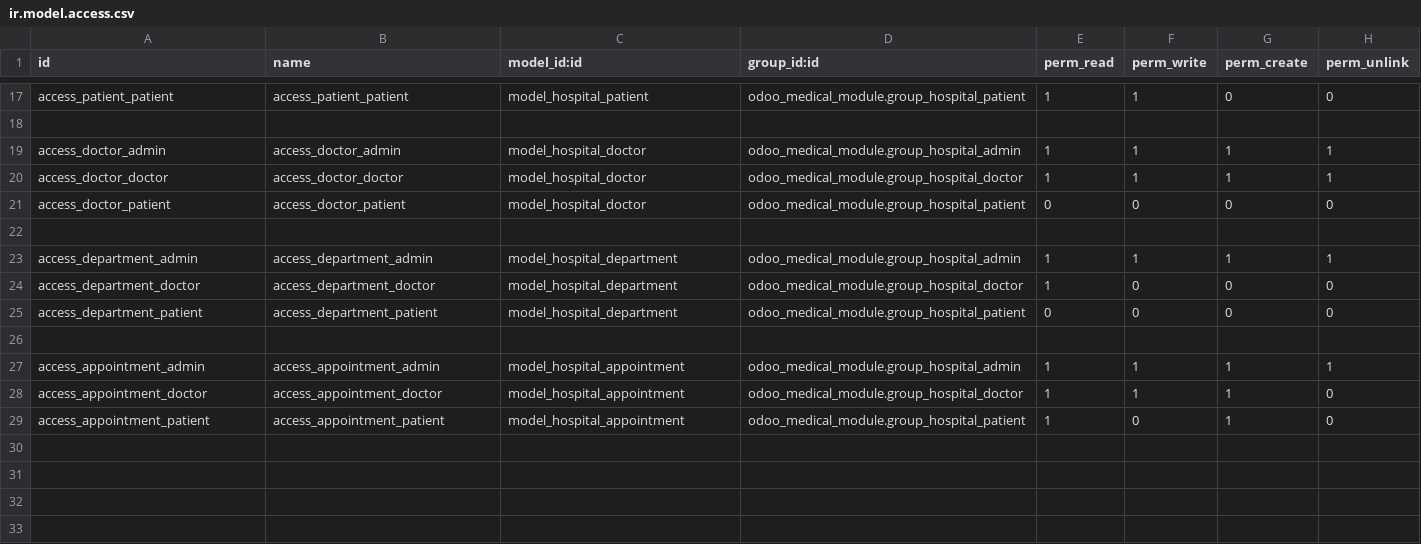
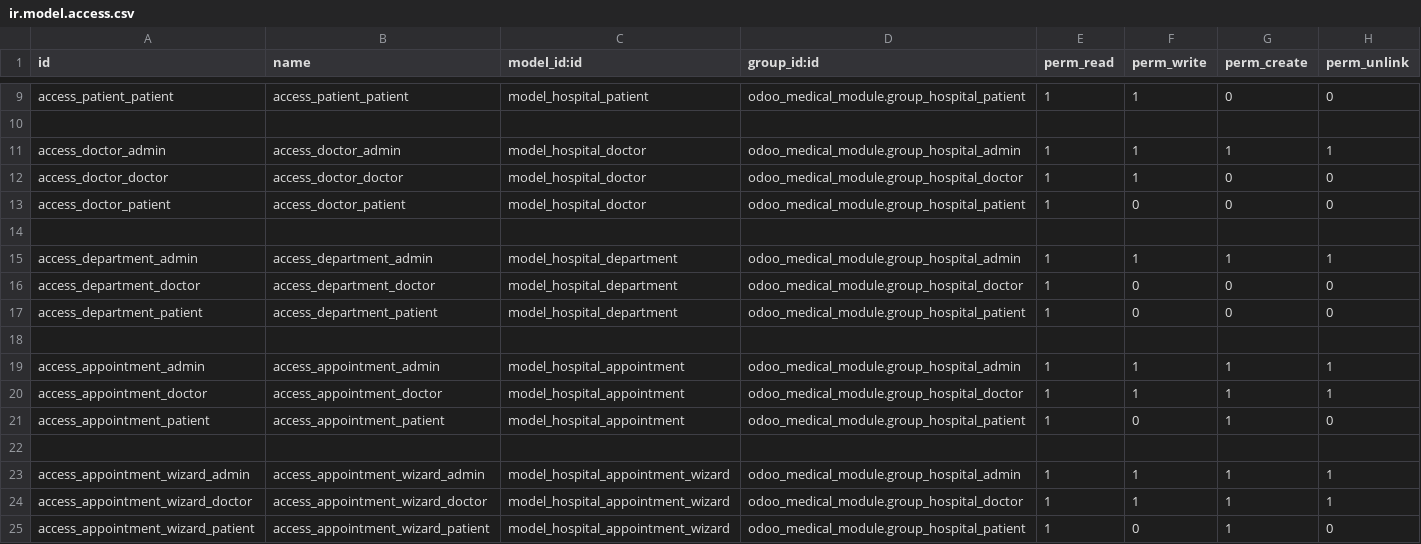
Before and after one commit to metehan-karaca/odoo_medical_module, a CSV file: security/ir.model.access.csv, drawn as a sheet; only a part is shown, gaps mark what is left out; the diff covers the shown part only.

Commit message:
feat: add user groups and category, security update, appointment sales invoice payment relation, on-delete cascade, style changes

```diff
--- a/security/ir.model.access.csv
+++ b/security/ir.model.access.csv
@@ -19,4 +11,4 @@ access_patient_patient,access_patient_patient,model_hospital_patient,odoo_medica
 access_doctor_admin,access_doctor_admin,model_hospital_doctor,odoo_medical_module.group_hospital_admin,1,1,1,1
-access_doctor_doctor,access_doctor_doctor,model_hospital_doctor,odoo_medical_module.group_hospital_doctor,1,1,1,1
-access_doctor_patient,access_doctor_patient,model_hospital_doctor,odoo_medical_module.group_hospital_patient,0,0,0,0
+access_doctor_doctor,access_doctor_doctor,model_hospital_doctor,odoo_medical_module.group_hospital_doctor,1,1,0,0
+access_doctor_patient,access_doctor_patient,model_hospital_doctor,odoo_medical_module.group_hospital_patient,1,0,0,0
 
@@ -24,6 +16,10 @@ access_department_admin,access_department_admin,model_hospital_department,odoo_m
 access_department_doctor,access_department_doctor,model_hospital_department,odoo_medical_module.group_hospital_doctor,1,0,0,0
-access_department_patient,access_department_patient,model_hospital_department,odoo_medical_module.group_hospital_patient,0,0,0,0
+access_department_patient,access_department_patient,model_hospital_department,odoo_medical_module.group_hospital_patient,1,0,0,0
 
 access_appointment_admin,access_appointment_admin,model_hospital_appointment,odoo_medical_module.group_hospital_admin,1,1,1,1
-access_appointment_doctor,access_appointment_doctor,model_hospital_appointment,odoo_medical_module.group_hospital_doctor,1,1,1,0
+access_appointment_doctor,access_appointment_doctor,model_hospital_appointment,odoo_medical_module.group_hospital_doctor,1,1,1,1
 access_appointment_patient,access_appointment_patient,model_hospital_appointment,odoo_medical_module.group_hospital_patient,1,0,1,0
+
+access_appointment_wizard_admin,access_appointment_wizard_admin,model_hospital_appointment_wizard,odoo_medical_module.group_hospital_admin,1,1,1,1
+access_appointment_wizard_doctor,access_appointment_wizard_doctor,model_hospital_appointment_wizard,odoo_medical_module.group_hospital_doctor,1,1,1,1
+access_appointment_wizard_patient,access_appointment_wizard_patient,model_hospital_appointment_wizard,odoo_medical_module.group_hospital_patient,1,0,1,0
```
Also changed, not shown: 8 removed rows and 2 edited cells elsewhere in this file, 9 other files.
